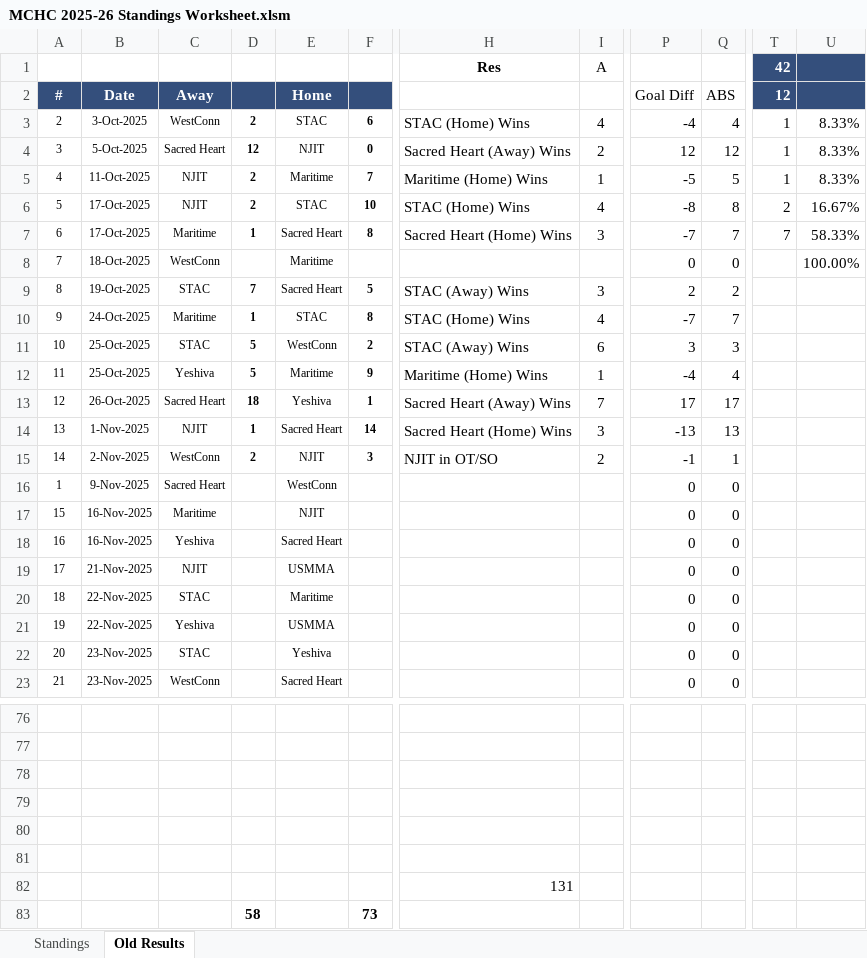
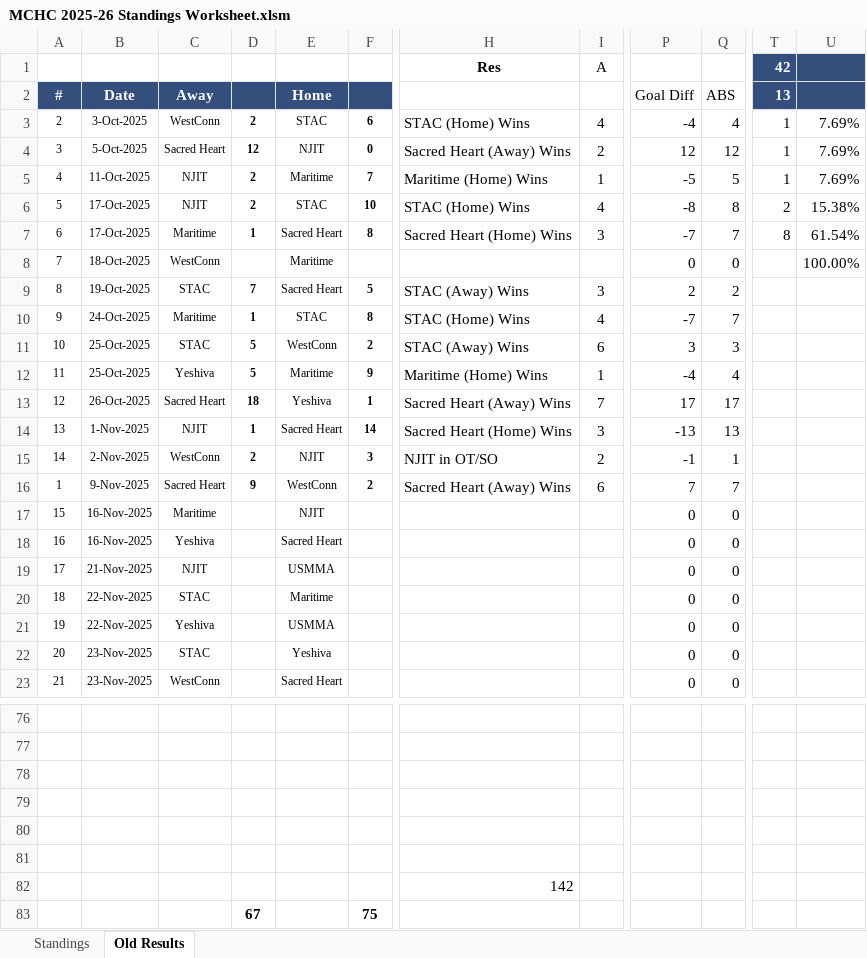
Before and after one commit to michael-m-casserly/methockey, an Excel workbook: DataFiles/MCHC 2025-26 Standings Worksheet.xlsm, sheet Old Results, drawn as a sheet; only a part is shown, gaps mark what is left out; values as stored, in another font and other column widths than the file's, no borders; removed rows and columns are numbered as before the commit, all else as after; rows hold the shown columns only; the diff names each change by its address in the sheet, - before the commit and + after, or states it on an @@ line.

Commit message:
Results from previous weekend

```diff
--- a/DataFiles/MCHC 2025-26 Standings Worksheet.xlsm (sheet Old Results)
+++ b/DataFiles/MCHC 2025-26 Standings Worksheet.xlsm (sheet Old Results)
-T2 (42): 12
+T2 (42): 13
-U3:U5: 8.33%
+U3:U5: 7.69%
-U6: 16.67%
+U6: 15.38%
-T7 (42): 7
+T7 (42): 8
-U7: 58.33%
+U7: 61.54%
-D16: (empty)
+D16: 9
-F16: (empty)
+F16: 2
-H16 (Res): (empty)
+H16 (Res): Sacred Heart (Away) Wins
-I16 (A): (empty)
+I16 (A): 6
-P16: 0
+P16: 7
-Q16: 0
+Q16: 7
-H82 (Res): 131
+H82 (Res): 142
-row 83:  |  |  | 58 |  | 73
+row 83:  |  |  | 67 |  | 75
```
Also changed, not shown: sheet Standings, DataFiles/MCHC 2025-26 Standings Worksheet - Atlantic.xlsm, 6 other files.
